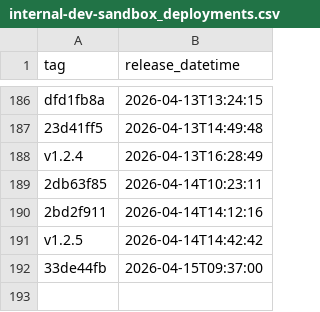
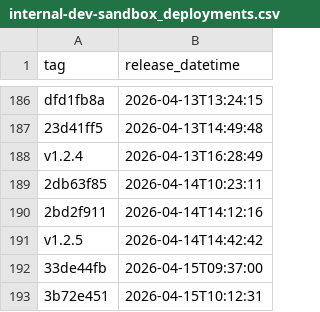
Before and after one commit to NHSDigital/electronic-prescription-service-api, a CSV file: _data/internal-dev-sandbox_deployments.csv, drawn as a sheet; only a part is shown, gaps mark what is left out; the diff names each change by its address in the sheet, - before the commit and + after, or states it on an @@ line.

```diff
--- a/_data/internal-dev-sandbox_deployments.csv
+++ b/_data/internal-dev-sandbox_deployments.csv
+row 193: 3b72e451 | 2026-04-15T10:12:31
```
Also changed, not shown: 1 other file.
